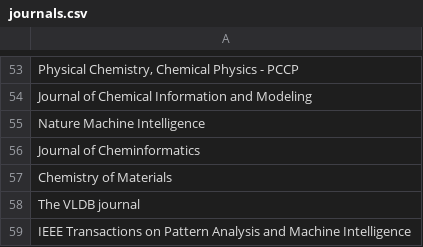
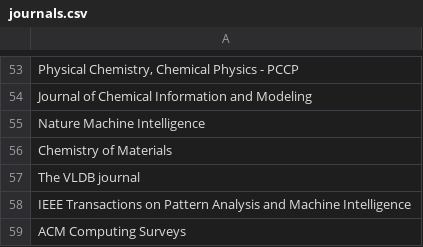
Before and after one commit to SonyShrestha/SDM_Lab1, a CSV file: splitted_files/journals.csv, drawn as a sheet; only a part is shown, gaps mark what is left out; the shorter side is filled out with more unchanged rows.

```diff
--- a/splitted_files/journals.csv
+++ b/splitted_files/journals.csv
@@ -55,3 +55,2 @@ Journal of Chemical Information and Modeling
 Nature Machine Intelligence
-Journal of Cheminformatics
 Chemistry of Materials
```
Also changed, not shown: splitted_files/authors.csv, splitted_files/conferences.csv, 9 other files.
